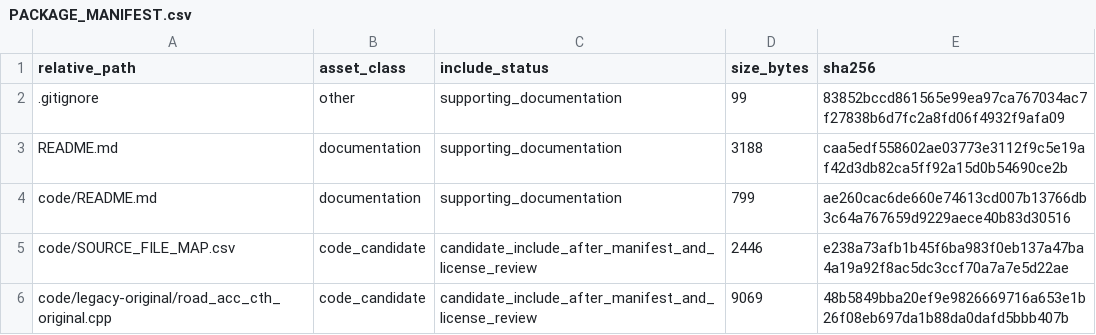
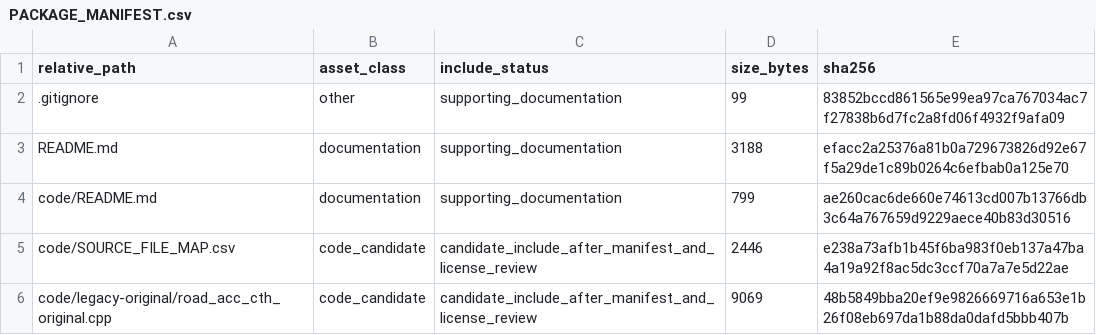
Before and after one commit to dlevinson/paper-2002-08-evaluation-of-impacts-of-adaptive-cruise-control-conference, a CSV file: PACKAGE_MANIFEST.csv, drawn as a sheet; only a part is shown.

Commit message:
Initial local package snapshot

```diff
--- a/PACKAGE_MANIFEST.csv
+++ b/PACKAGE_MANIFEST.csv
@@ -2,3 +2,3 @@ relative_path,asset_class,include_status,size_bytes,sha256
 .gitignore,other,supporting_documentation,99,83852bccd861565e99ea97ca767034ac7f27838b6d7fc2a8fd06f4932f9afa09
-README.md,documentation,supporting_documentation,3188,caa5edf558602ae03773e3112f9c5e19af42d3db82ca5ff92a15d0b54690ce2b
+README.md,documentation,supporting_documentation,3188,efacc2a25376a81b0a729673826d92e67f5a29de1c89b0264c6efbab0a125e70
 code/README.md,documentation,supporting_documentation,799,ae260cac6de660e74613cd007b13766db3c64a767659d9229aece40b83d30516
```
Also changed, not shown: 3 other files.
